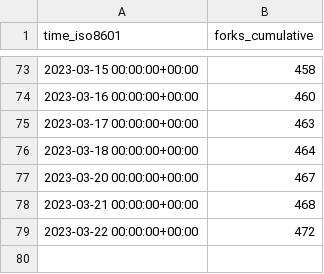
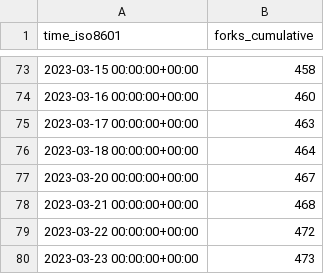
Before and after one commit to vikadata/StatusCheck, a CSV file: apitable/apitable/ghrs-data/forks.csv, drawn as a sheet; only a part is shown, gaps mark what is left out.

```diff
--- a/apitable/apitable/ghrs-data/forks.csv
+++ b/apitable/apitable/ghrs-data/forks.csv
@@ -79 +79,2 @@ time_iso8601,forks_cumulative
 2023-03-22 00:00:00+00:00,472
+2023-03-23 00:00:00+00:00,473
```
Also changed, not shown: apitable/apitable/ghrs-data/stargazers.csv.
